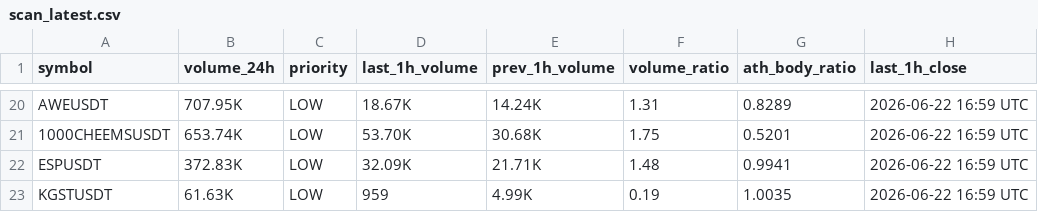
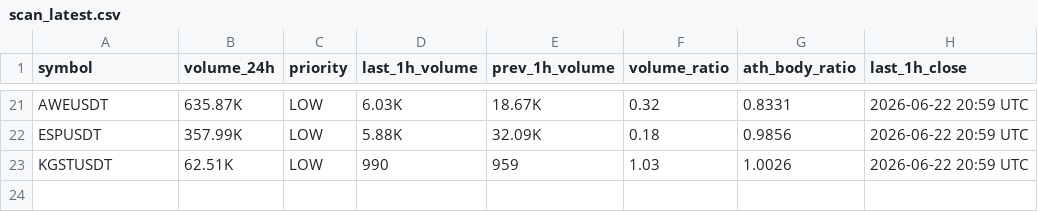
Before and after one commit to berkantbozdag/crypto-signal-bot, a CSV file: results/scan_latest.csv, drawn as a sheet; only a part is shown, gaps mark what is left out; removed rows and columns are numbered as before the commit, all else as after; the diff covers the shown part only; the diff names each change by its address in the sheet, - before the commit and + after, or states it on an @@ line.

```diff
--- a/results/scan_latest.csv
+++ b/results/scan_latest.csv
-B21 (volume_24h): 707.95K
+B21 (volume_24h): 635.87K
-D21 (last_1h_volume): 18.67K
+D21 (last_1h_volume): 6.03K
-E21 (prev_1h_volume): 14.24K
+E21 (prev_1h_volume): 18.67K
-F21 (volume_ratio): 1.31
+F21 (volume_ratio): 0.32
-G21 (ath_body_ratio): 0.8289
+G21 (ath_body_ratio): 0.8331
-H21 (last_1h_close): 2026-06-22 16:59 UTC
+H21 (last_1h_close): 2026-06-22 20:59 UTC
-row 21: 1000CHEEMSUSDT | 653.74K | LOW | 53.70K | 30.68K | 1.75 | 0.5201 | 2026-06-22 16:59 UTC
-B22 (volume_24h): 372.83K
+B22 (volume_24h): 357.99K
-D22 (last_1h_volume): 32.09K
+D22 (last_1h_volume): 5.88K
-E22 (prev_1h_volume): 21.71K
+E22 (prev_1h_volume): 32.09K
-F22 (volume_ratio): 1.48
+F22 (volume_ratio): 0.18
-G22 (ath_body_ratio): 0.9941
+G22 (ath_body_ratio): 0.9856
-H22:H23 (last_1h_close): 2026-06-22 16:59 UTC
+H22:H23 (last_1h_close): 2026-06-22 20:59 UTC
-B23 (volume_24h): 61.63K
+B23 (volume_24h): 62.51K
-D23 (last_1h_volume): 959
+D23 (last_1h_volume): 990
-E23 (prev_1h_volume): 4.99K
+E23 (prev_1h_volume): 959
-F23 (volume_ratio): 0.19
+F23 (volume_ratio): 1.03
-G23 (ath_body_ratio): 1.0035
+G23 (ath_body_ratio): 1.0026
```
Also changed, not shown: 2 added rows, 1 removed row and 99 edited cells elsewhere in this file, state/last_hour_snapshot.csv, 3 other files.
